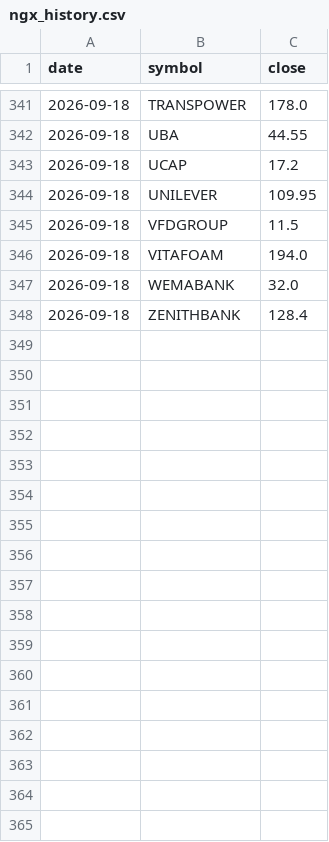
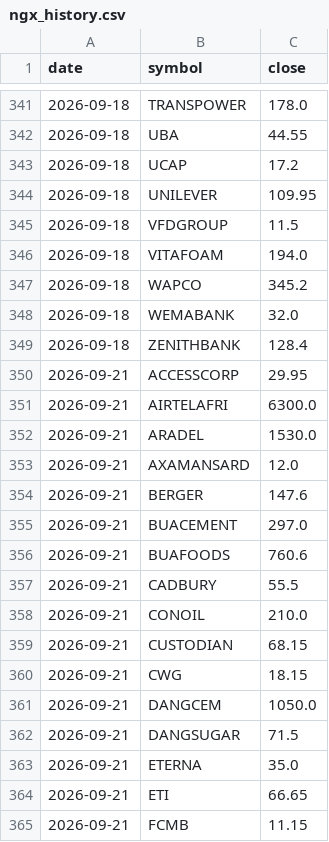
Before and after one commit to samebimo10-cpu/Stock-, a CSV file: data/cache/ngx_history.csv, drawn as a sheet; only a part is shown, gaps mark what is left out; the diff covers the shown part only; the diff names each change by its address in the sheet, - before the commit and + after, or states it on an @@ line.

```diff
--- a/data/cache/ngx_history.csv
+++ b/data/cache/ngx_history.csv
+row 347: 2026-09-18 | WAPCO | 345.2
+row 350: 2026-09-21 | ACCESSCORP | 29.95
+row 351: 2026-09-21 | AIRTELAFRI | 6300.0
+row 352: 2026-09-21 | ARADEL | 1530.0
+row 353: 2026-09-21 | AXAMANSARD | 12.0
+row 354: 2026-09-21 | BERGER | 147.6
+row 355: 2026-09-21 | BUACEMENT | 297.0
+row 356: 2026-09-21 | BUAFOODS | 760.6
+row 357: 2026-09-21 | CADBURY | 55.5
+row 358: 2026-09-21 | CONOIL | 210.0
+row 359: 2026-09-21 | CUSTODIAN | 68.15
+row 360: 2026-09-21 | CWG | 18.15
+row 361: 2026-09-21 | DANGCEM | 1050.0
+row 362: 2026-09-21 | DANGSUGAR | 71.5
+row 363: 2026-09-21 | ETERNA | 35.0
+row 364: 2026-09-21 | ETI | 66.65
+row 365: 2026-09-21 | FCMB | 11.15
```
Also changed, not shown: 33 added rows elsewhere in this file, data/cache/ngx_board.csv, data/cache/ngx_prices.csv, 8 other files.
